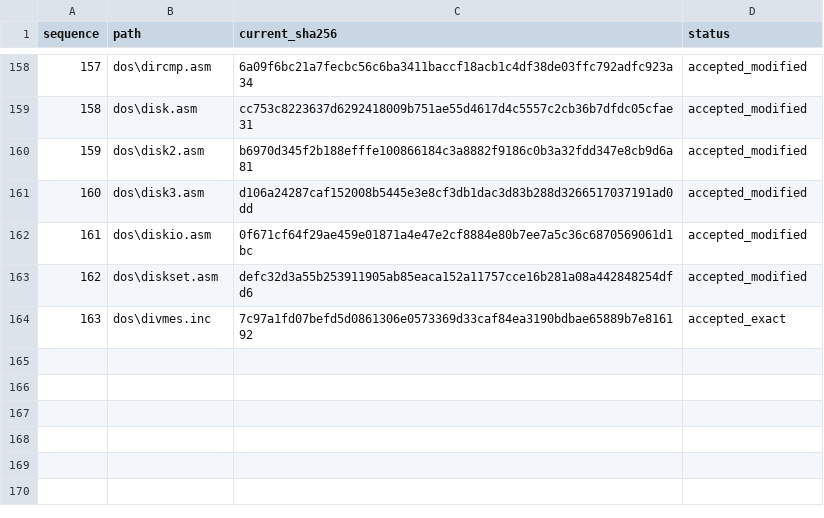
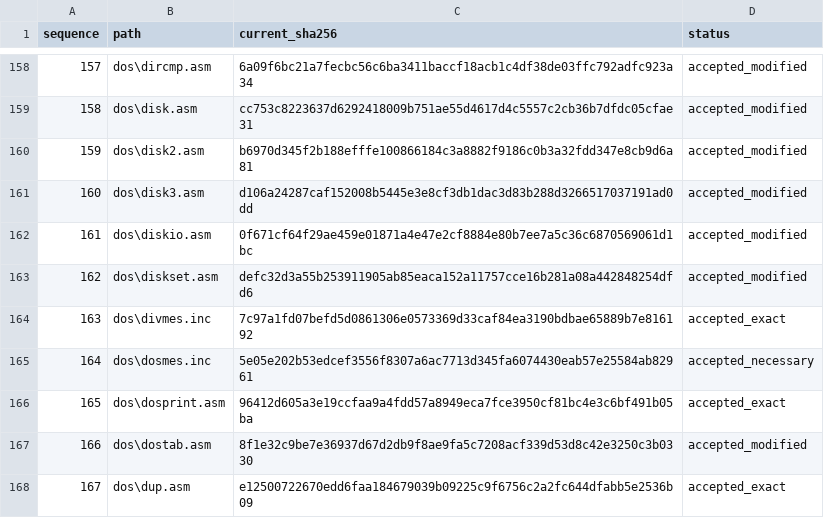
Before and after one commit to cshaxu/ms-dos-rebuilt, a CSV file: v7.00.950/extras/docs/etc/T25/reviewed.csv, drawn as a sheet; only a part is shown, gaps mark what is left out.

Commit message:
M6 T25 S1 P65: align DOSTAB commentary and accept files 164-167

```diff
--- a/v7.00.950/extras/docs/etc/T25/reviewed.csv
+++ b/v7.00.950/extras/docs/etc/T25/reviewed.csv
@@ -164 +164,5 @@ sequence,path,current_sha256,status
 163,dos\divmes.inc,7c97a1fd07befd5d0861306e0573369d33caf84ea3190bdbae65889b7e816192,accepted_exact
+164,dos\dosmes.inc,5e05e202b53edcef3556f8307a6ac7713d345fa6074430eab57e25584ab82961,accepted_necessary
+165,dos\dosprint.asm,96412d605a3e19ccfaa9a4fdd57a8949eca7fce3950cf81bc4e3c6bf491b05ba,accepted_exact
+166,dos\dostab.asm,8f1e32c9be7e36937d67d2db9f8ae9fa5c7208acf339d53d8c42e3250c3b0330,accepted_modified
+167,dos\dup.asm,e12500722670edd6faa184679039b09225c9f6756c2a2fc644dfabb5e2536b09,accepted_exact
```
Also changed, not shown: v7.00.950/extras/docs/etc/T25/inventory.csv, 5 other files.
